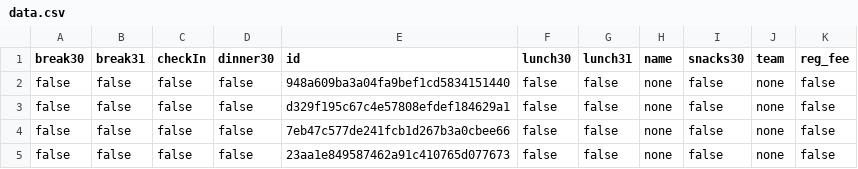
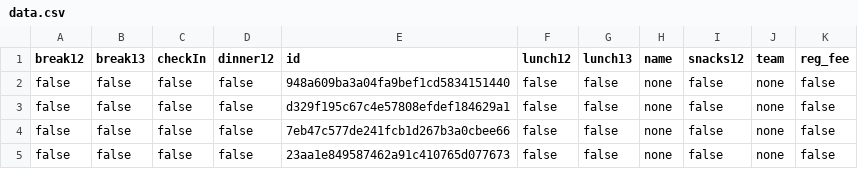
Before and after one commit to PES-Innovation-Lab/QR-ID-generator, a CSV file: QR Code/data.csv, drawn as a sheet; only a part is shown.

Commit message:
updated col names

```diff
--- a/QR Code/data.csv
+++ b/QR Code/data.csv
@@ -1,2 +1,2 @@
-break30,break31,checkIn,dinner30,id,lunch30,lunch31,name,snacks30,team,reg_fee
+break12,break13,checkIn,dinner12,id,lunch12,lunch13,name,snacks12,team,reg_fee
 false,false,false,false,948a609ba3a04fa9bef1cd5834151440,false,false,none,false,none,false
```
